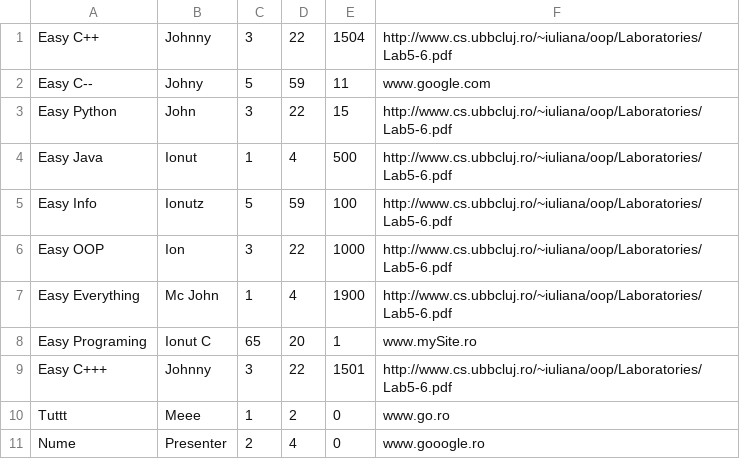
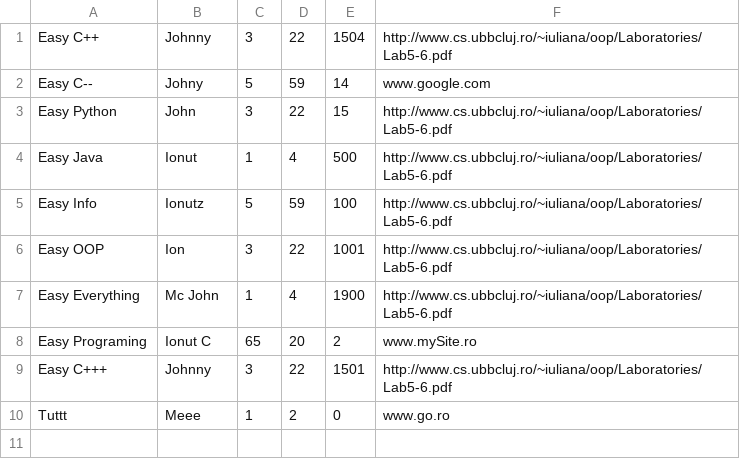
Before and after one commit to skiry/University, a CSV file: Object-Oriented Programming/Lab12/Tutorials.CSV, drawn as a sheet.

Commit message:
final GUI program

```diff
--- a/Object-Oriented Programming/Lab12/Tutorials.CSV
+++ b/Object-Oriented Programming/Lab12/Tutorials.CSV
@@ -1,3 +1,3 @@
 Easy C++,Johnny,3,22,1504,http://www.cs.ubbcluj.ro/~iuliana/oop/Laboratories/Lab5-6.pdf
-Easy C--,Johny,5,59,11,www.google.com
+Easy C--,Johny,5,59,14,www.google.com
 Easy Python,John,3,22,15,http://www.cs.ubbcluj.ro/~iuliana/oop/Laboratories/Lab5-6.pdf
@@ -5,7 +5,6 @@ Easy Java,Ionut,1,4,500,http://www.cs.ubbcluj.ro/~iuliana/oop/Laboratories/Lab5-
 Easy Info,Ionutz,5,59,100,http://www.cs.ubbcluj.ro/~iuliana/oop/Laboratories/Lab5-6.pdf
-Easy OOP,Ion,3,22,1000,http://www.cs.ubbcluj.ro/~iuliana/oop/Laboratories/Lab5-6.pdf
+Easy OOP,Ion,3,22,1001,http://www.cs.ubbcluj.ro/~iuliana/oop/Laboratories/Lab5-6.pdf
 Easy Everything,Mc John,1,4,1900,http://www.cs.ubbcluj.ro/~iuliana/oop/Laboratories/Lab5-6.pdf
-Easy Programing,Ionut C,65,20,1,www.mySite.ro
+Easy Programing,Ionut C,65,20,2,www.mySite.ro
 Easy C+++,Johnny,3,22,1501,http://www.cs.ubbcluj.ro/~iuliana/oop/Laboratories/Lab5-6.pdf
 Tuttt,Meee,1,2,0,www.go.ro
-Nume,Presenter,2,4,0,www.gooogle.ro
```
Also changed, not shown: 31 other files.
